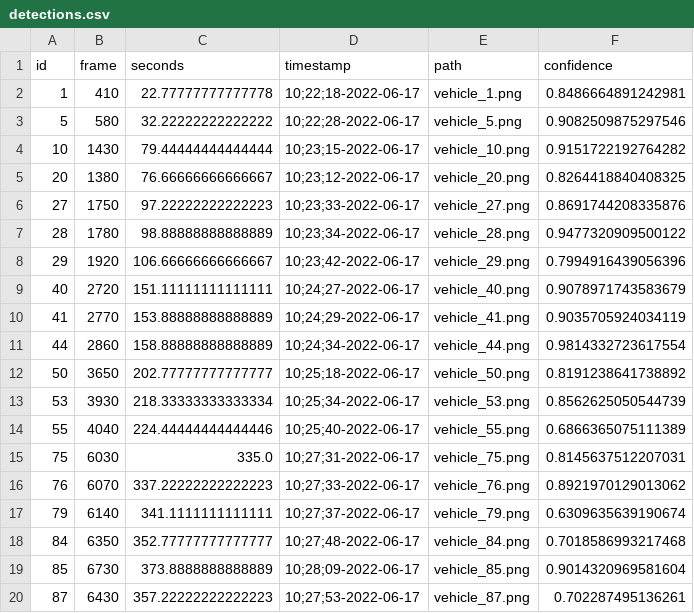
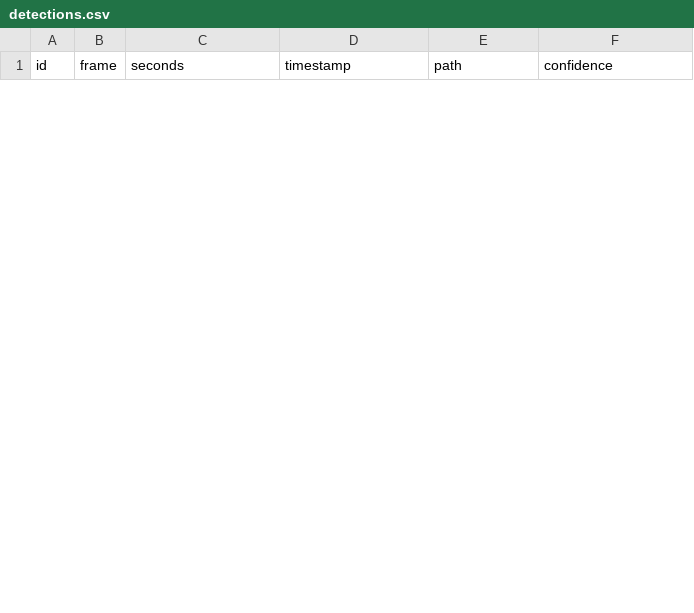
Before and after one commit to davh565/ENGMT558-YOLOv4-DEEPSORT, a CSV file: detections.csv, drawn as a sheet; only a part is shown; the diff covers the shown part only.

```diff
--- a/detections.csv
+++ b/detections.csv
@@ -1,20 +1 @@
 id,frame,seconds,timestamp,path,confidence
-1,410,22.77777777777778,10;22;18-2022-06-17,vehicle_1.png,0.8486664891242981
-5,580,32.22222222222222,10;22;28-2022-06-17,vehicle_5.png,0.9082509875297546
-10,1430,79.44444444444444,10;23;15-2022-06-17,vehicle_10.png,0.9151722192764282
-20,1380,76.66666666666667,10;23;12-2022-06-17,vehicle_20.png,0.8264418840408325
-27,1750,97.22222222222223,10;23;33-2022-06-17,vehicle_27.png,0.8691744208335876
-28,1780,98.88888888888889,10;23;34-2022-06-17,vehicle_28.png,0.9477320909500122
-29,1920,106.66666666666667,10;23;42-2022-06-17,vehicle_29.png,0.7994916439056396
-40,2720,151.11111111111111,10;24;27-2022-06-17,vehicle_40.png,0.9078971743583679
-41,2770,153.88888888888889,10;24;29-2022-06-17,vehicle_41.png,0.9035705924034119
-44,2860,158.88888888888889,10;24;34-2022-06-17,vehicle_44.png,0.9814332723617554
-50,3650,202.77777777777777,10;25;18-2022-06-17,vehicle_50.png,0.8191238641738892
-53,3930,218.33333333333334,10;25;34-2022-06-17,vehicle_53.png,0.8562625050544739
-55,4040,224.44444444444446,10;25;40-2022-06-17,vehicle_55.png,0.6866365075111389
-75,6030,335.0,10;27;31-2022-06-17,vehicle_75.png,0.8145637512207031
-76,6070,337.22222222222223,10;27;33-2022-06-17,vehicle_76.png,0.8921970129013062
-79,6140,341.1111111111111,10;27;37-2022-06-17,vehicle_79.png,0.6309635639190674
-84,6350,352.77777777777777,10;27;48-2022-06-17,vehicle_84.png,0.7018586993217468
-85,6730,373.8888888888889,10;28;09-2022-06-17,vehicle_85.png,0.9014320969581604
-87,6430,357.22222222222223,10;27;53-2022-06-17,vehicle_87.png,0.702287495136261
```
Also changed, not shown: 3 added rows and 11 removed rows elsewhere in this file, 2 other files.
